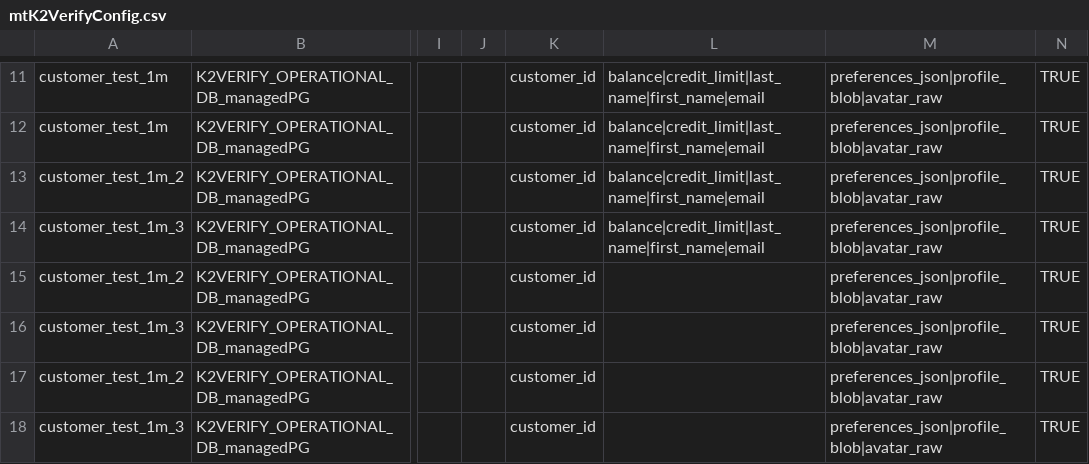
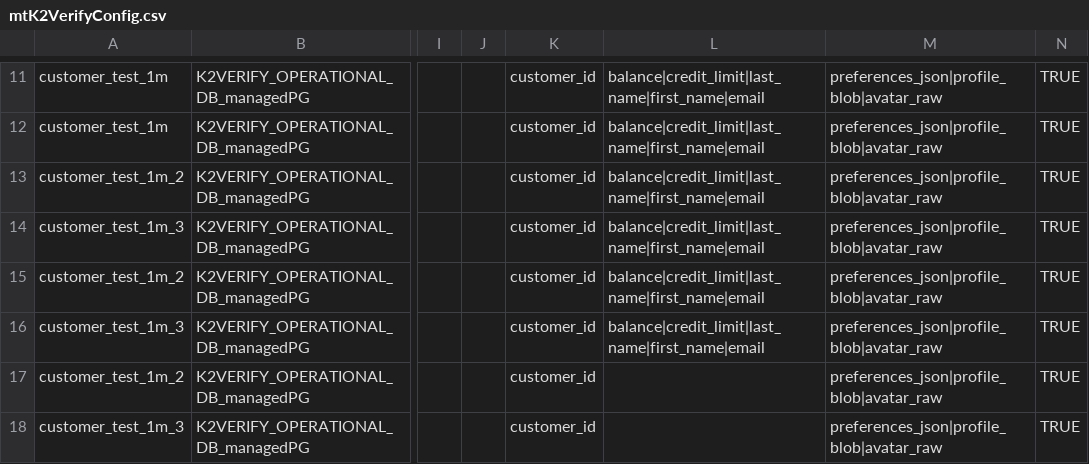
Before and after one commit to giladsalem1/k2veirfy, a CSV file: Implementation/LogicalUnits/K2Verify/Mtable/mtK2VerifyConfig.csv, drawn as a sheet; only a part is shown, gaps mark what is left out; the diff names each change by its address in the sheet, - before the commit and + after, or states it on an @@ line.

Commit message:
aa

```diff
--- a/Implementation/LogicalUnits/K2Verify/Mtable/mtK2VerifyConfig.csv
+++ b/Implementation/LogicalUnits/K2Verify/Mtable/mtK2VerifyConfig.csv
-L15:L16: (empty)
+L15:L16: balance|credit_limit|last_name|first_name|email
```
